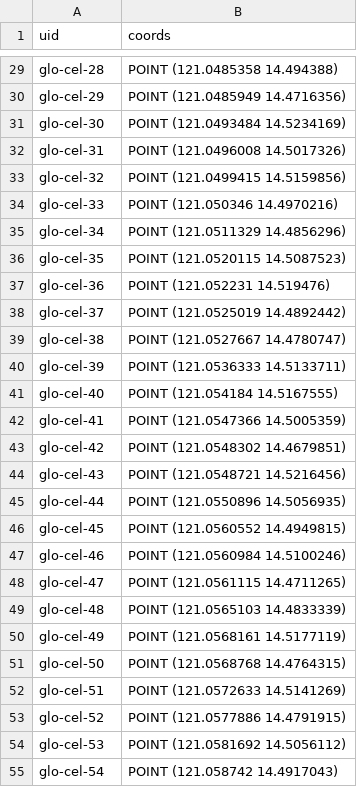
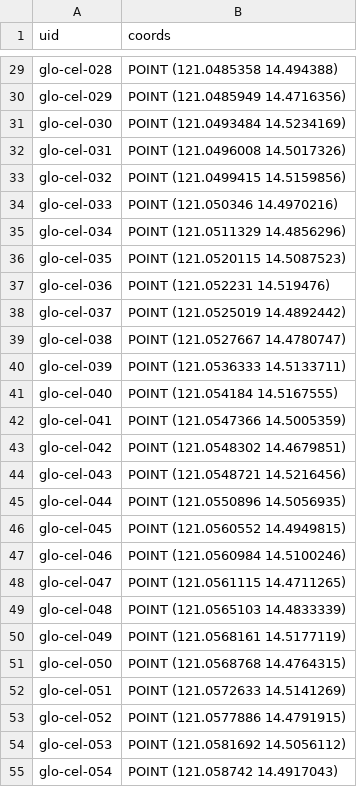
Before and after one commit to jpacil0/sds4gdsp, a CSV file: data/fake_cellsites.csv, drawn as a sheet; only a part is shown, gaps mark what is left out; the diff covers the shown part only; the diff names each change by its address in the sheet, - before the commit and + after, or states it on an @@ line.

```diff
--- a/data/fake_cellsites.csv
+++ b/data/fake_cellsites.csv
-A29 (uid): glo-cel-28
+A29 (uid): glo-cel-028
-A30 (uid): glo-cel-29
+A30 (uid): glo-cel-029
-A31 (uid): glo-cel-30
+A31 (uid): glo-cel-030
-A32 (uid): glo-cel-31
+A32 (uid): glo-cel-031
-A33 (uid): glo-cel-32
+A33 (uid): glo-cel-032
-A34 (uid): glo-cel-33
+A34 (uid): glo-cel-033
-A35 (uid): glo-cel-34
+A35 (uid): glo-cel-034
-A36 (uid): glo-cel-35
+A36 (uid): glo-cel-035
-A37 (uid): glo-cel-36
+A37 (uid): glo-cel-036
-A38 (uid): glo-cel-37
+A38 (uid): glo-cel-037
-A39 (uid): glo-cel-38
+A39 (uid): glo-cel-038
-A40 (uid): glo-cel-39
+A40 (uid): glo-cel-039
-A41 (uid): glo-cel-40
+A41 (uid): glo-cel-040
-A42 (uid): glo-cel-41
+A42 (uid): glo-cel-041
-A43 (uid): glo-cel-42
+A43 (uid): glo-cel-042
-A44 (uid): glo-cel-43
+A44 (uid): glo-cel-043
-A45 (uid): glo-cel-44
+A45 (uid): glo-cel-044
-A46 (uid): glo-cel-45
+A46 (uid): glo-cel-045
-A47 (uid): glo-cel-46
+A47 (uid): glo-cel-046
-A48 (uid): glo-cel-47
+A48 (uid): glo-cel-047
-A49 (uid): glo-cel-48
+A49 (uid): glo-cel-048
-A50 (uid): glo-cel-49
+A50 (uid): glo-cel-049
-A51 (uid): glo-cel-50
+A51 (uid): glo-cel-050
-A52 (uid): glo-cel-51
+A52 (uid): glo-cel-051
-A53 (uid): glo-cel-52
+A53 (uid): glo-cel-052
-A54 (uid): glo-cel-53
+A54 (uid): glo-cel-053
-A55 (uid): glo-cel-54
+A55 (uid): glo-cel-054
```
Also changed, not shown: 72 edited cells elsewhere in this file, 1 other file.
